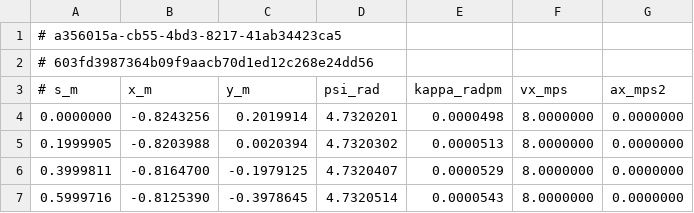
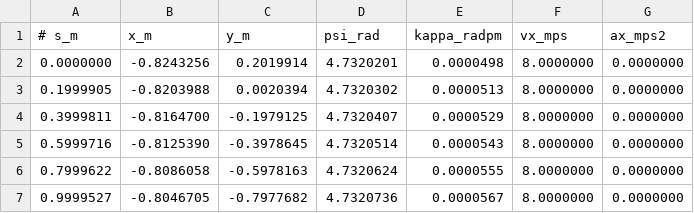
Before and after one commit to sohamlakhi/STL_workspace, a CSV file: simulator/maps/IMS_raceline.csv, drawn as a sheet; only a part is shown; the shorter side is filled out with more unchanged rows.

```diff
--- a/simulator/maps/IMS_raceline.csv
+++ b/simulator/maps/IMS_raceline.csv
@@ -1,3 +1 @@
-# a356015a-cb55-4bd3-8217-41ab34423ca5
-# 603fd3987364b09f9aacb70d1ed12c268e24dd56
 # s_m; x_m; y_m; psi_rad; kappa_radpm; vx_mps; ax_mps2
```
Also changed, not shown: simulator/maps/IMS_centerline.csv, simulator/maps/innerhalf.csv, 24 other files.
